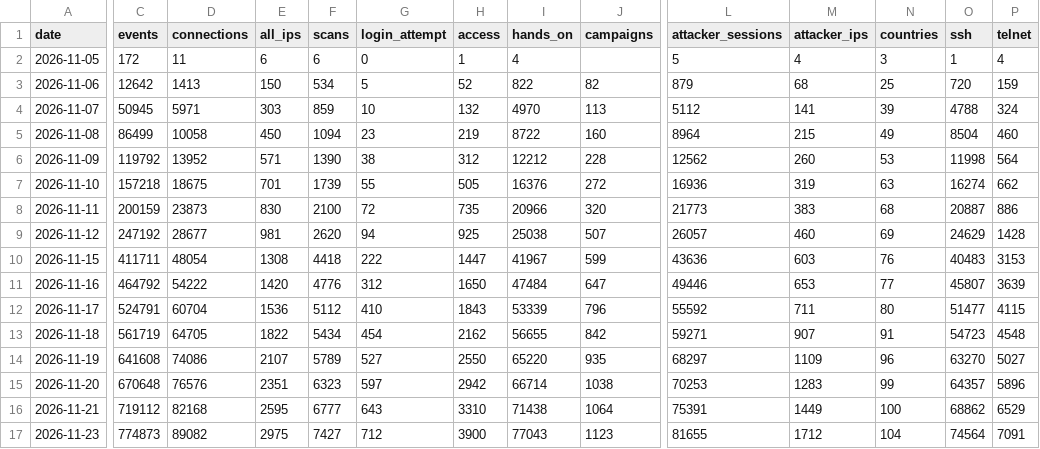
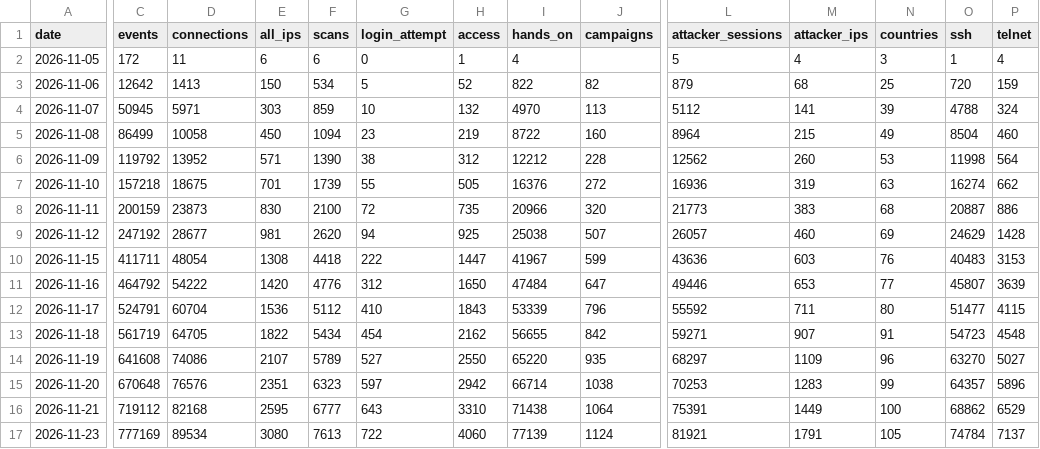
Before and after one commit to benjaminchoe123/honeypot-sensor, a CSV file: history.csv, drawn as a sheet; only a part is shown, gaps mark what is left out; the diff covers the shown part only; the diff names each change by its address in the sheet, - before the commit and + after, or states it on an @@ line.

```diff
--- a/history.csv
+++ b/history.csv
-C17 (events): 774873
+C17 (events): 777169
-D17 (connections): 89082
+D17 (connections): 89534
-E17 (all_ips): 2975
+E17 (all_ips): 3080
-F17 (scans): 7427
+F17 (scans): 7613
-G17 (login_attempt): 712
+G17 (login_attempt): 722
-H17 (access): 3900
+H17 (access): 4060
-I17 (hands_on): 77043
+I17 (hands_on): 77139
-J17 (campaigns): 1123
+J17 (campaigns): 1124
-L17 (attacker_sessions): 81655
+L17 (attacker_sessions): 81921
-M17 (attacker_ips): 1712
+M17 (attacker_ips): 1791
-N17 (countries): 104
+N17 (countries): 105
-O17 (ssh): 74564
+O17 (ssh): 74784
-P17 (telnet): 7091
+P17 (telnet): 7137
```
Also changed, not shown: 3 edited cells elsewhere in this file, 2 other files.
